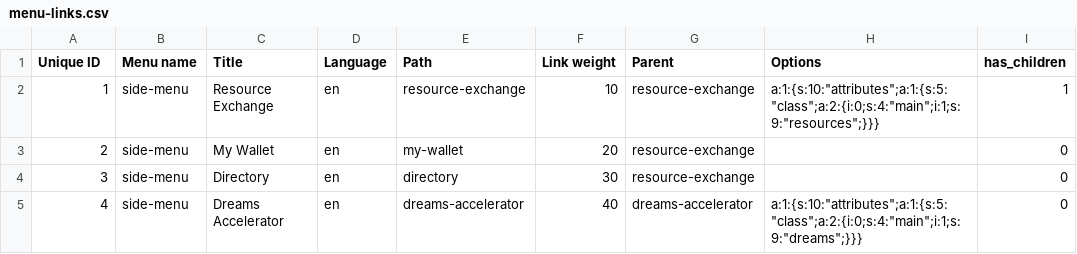
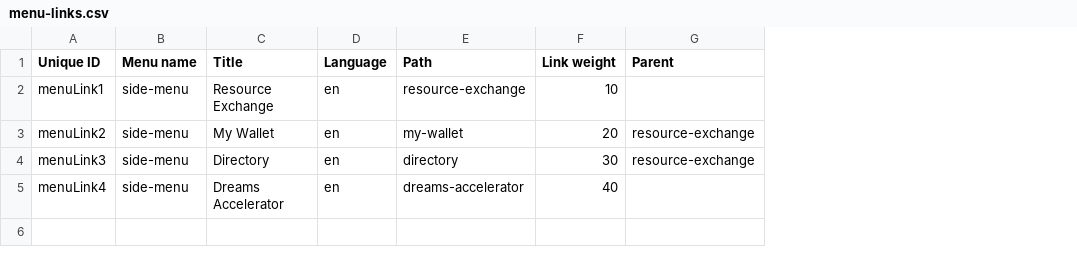
Before and after one commit to Gizra/kaveret7, a CSV file: kaveret/modules/custom/kaveret_migrate/csv/menu/menu-links.csv, drawn as a sheet; the diff names each change by its address in the sheet, - before the commit and + after, or states it on an @@ line.

```diff
--- a/kaveret/modules/custom/kaveret_migrate/csv/menu/menu-links.csv
+++ b/kaveret/modules/custom/kaveret_migrate/csv/menu/menu-links.csv
-column H (Options), rows 2-5: a:1:{s:10:"attributes";a:1:{s:5:"class";a:2:{i:0;s:4:"main";i:1;s:9:"resources";}}} |  |  | a:1:{s:10:"attributes";a:1:{s:5:"class";a:2:{i:0;s:4:"main";i:1;s:9:"dreams";}}}
-column I (has_children), rows 2-5: 1 | 0 | 0 | 0
-A2 (Unique ID): 1
+A2 (Unique ID): menuLink1
-G2 (Parent): resource-exchange
+G2 (Parent): (empty)
-A3 (Unique ID): 2
+A3 (Unique ID): menuLink2
-A4 (Unique ID): 3
+A4 (Unique ID): menuLink3
-A5 (Unique ID): 4
+A5 (Unique ID): menuLink4
-G5 (Parent): dreams-accelerator
+G5 (Parent): (empty)
```
Also changed, not shown: kaveret/modules/custom/kaveret_migrate/csv/node/page.csv, 1 other file.
